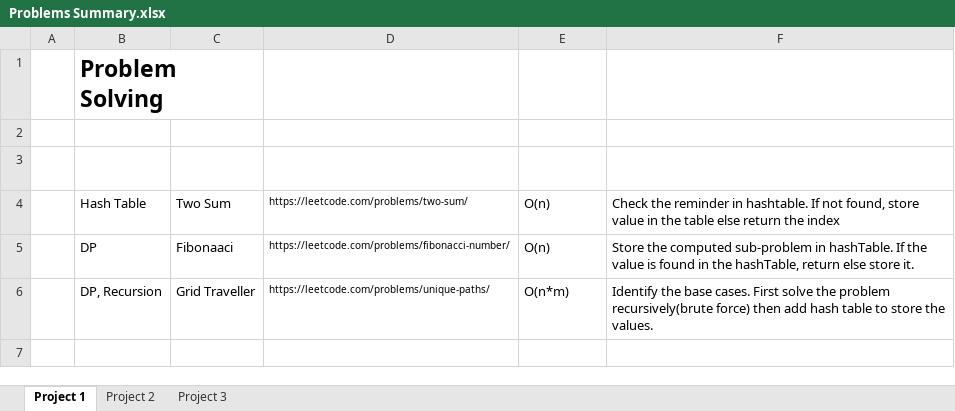
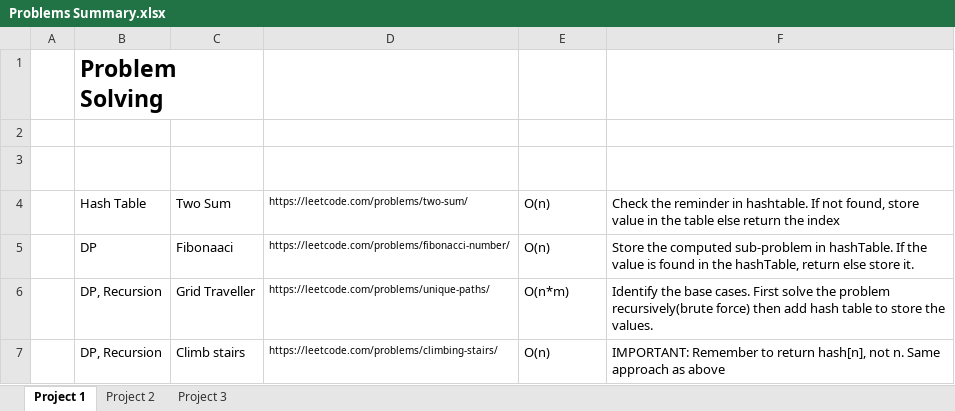
Before and after one commit to Maleehak/Problem-Solving, an Excel workbook: Problems Summary.xlsx, sheet Project 1, drawn as a sheet; values as stored, in another font and other column widths than the file's, no borders; table styles not drawn; the diff names each change by its address in the sheet, - before the commit and + after, or states it on an @@ line.

Commit message:
problem analysis

```diff
--- a/Problems Summary.xlsx (sheet Project 1)
+++ b/Problems Summary.xlsx (sheet Project 1)
+row 7:  | DP, Recursion | Climb stairs | https://leetcode.com/problems/climbing-stairs/ | O(n) | IMPORTANT: Remember to return hash[n], not n. Same approach as above
```
